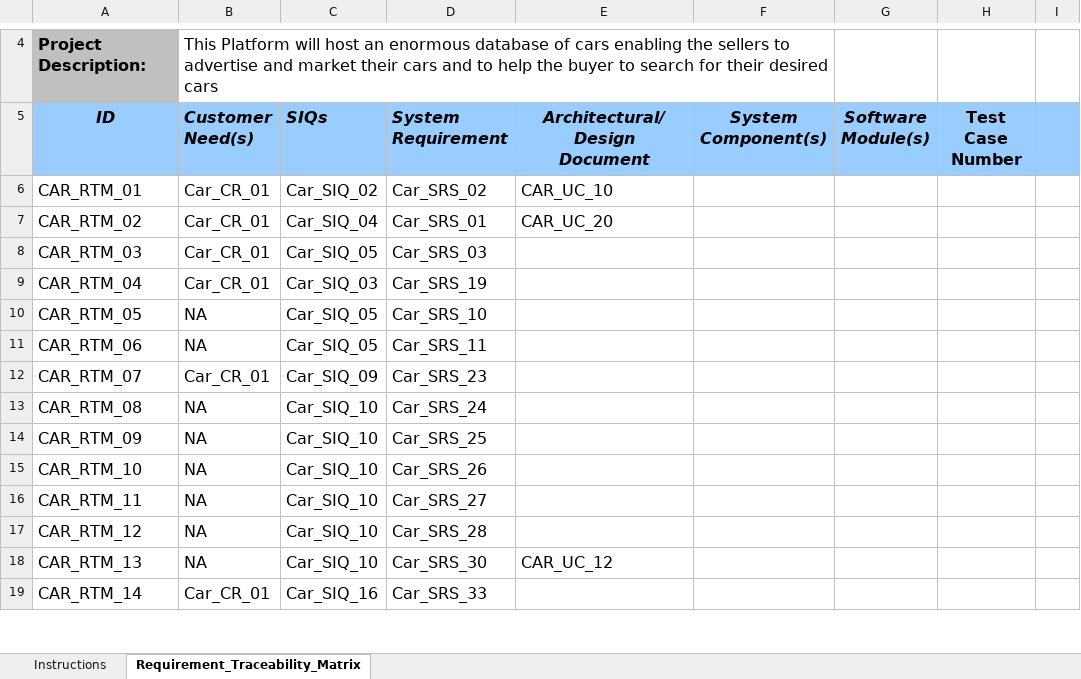
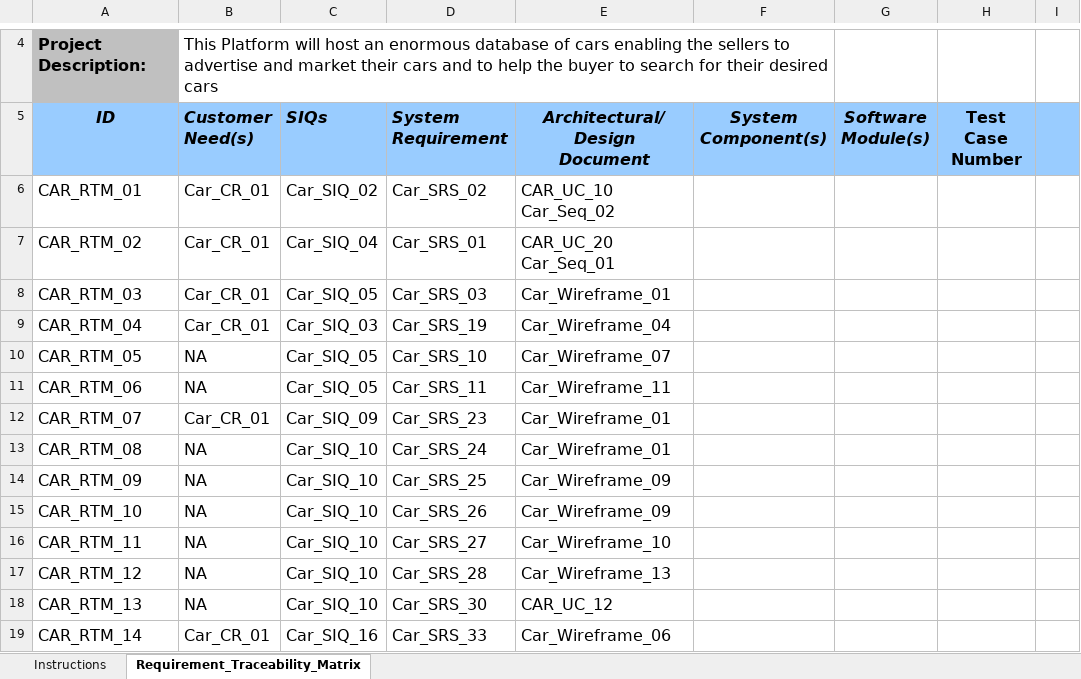
Before and after one commit to FatmaMohamedSoliman/CarPurchasing, an Excel workbook: Requirments/CAR_RTM.xlsx, sheet Requirement_Traceability_Matrix, drawn as a sheet; only a part is shown, gaps mark what is left out; values as stored, in another font and other column widths than the file's, no borders; charts and pictures and conditional formats not drawn; ↵ is a line break in a cell; the diff covers the shown part only; the diff names each change by its address in the sheet, - before the commit and + after, or states it on an @@ line.

Commit message:
updated rtm with sequence and wireframe

```diff
--- a/Requirments/CAR_RTM.xlsx (sheet Requirement_Traceability_Matrix)
+++ b/Requirments/CAR_RTM.xlsx (sheet Requirement_Traceability_Matrix)
-E6 (Architectural/Design Document): CAR_UC_10
+E6 (Architectural/Design Document): CAR_UC_10 ↵ Car_Seq_02
-E7 (Architectural/Design Document): CAR_UC_20
+E7 (Architectural/Design Document): CAR_UC_20 Car_Seq_01
-E8 (Architectural/Design Document): (empty)
+E8 (Architectural/Design Document): Car_Wireframe_01
-E9 (Architectural/Design Document): (empty)
+E9 (Architectural/Design Document): Car_Wireframe_04
-E10 (Architectural/Design Document): (empty)
+E10 (Architectural/Design Document): Car_Wireframe_07
-E11 (Architectural/Design Document): (empty)
+E11 (Architectural/Design Document): Car_Wireframe_11
-E12:E13 (Architectural/Design Document): (empty)
+E12:E13 (Architectural/Design Document): Car_Wireframe_01
-E14:E15 (Architectural/Design Document): (empty)
+E14:E15 (Architectural/Design Document): Car_Wireframe_09
-E16 (Architectural/Design Document): (empty)
+E16 (Architectural/Design Document): Car_Wireframe_10
-E17 (Architectural/Design Document): (empty)
+E17 (Architectural/Design Document): Car_Wireframe_13
-E19 (Architectural/Design Document): (empty)
+E19 (Architectural/Design Document): Car_Wireframe_06
```
Also changed, not shown: 24 edited cells elsewhere in this sheet, charts or pictures.
